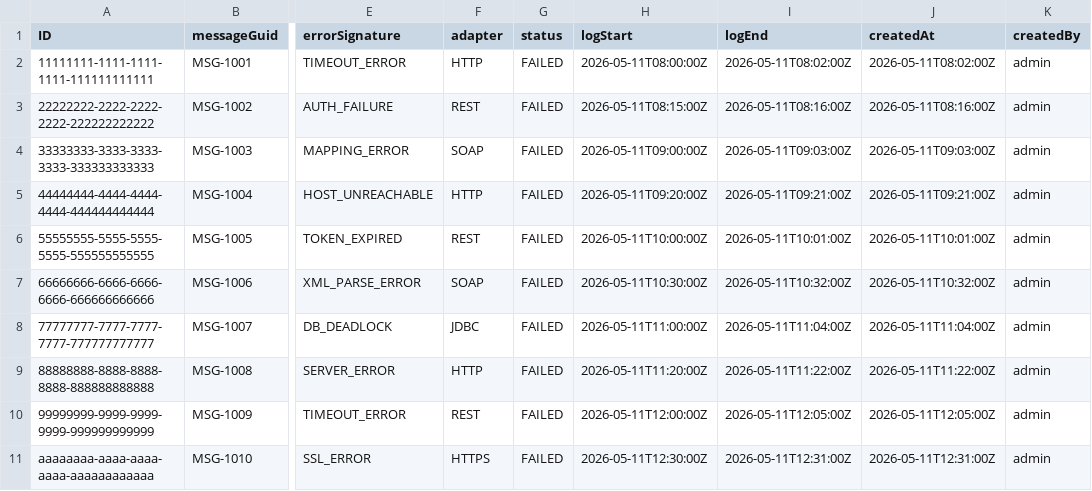
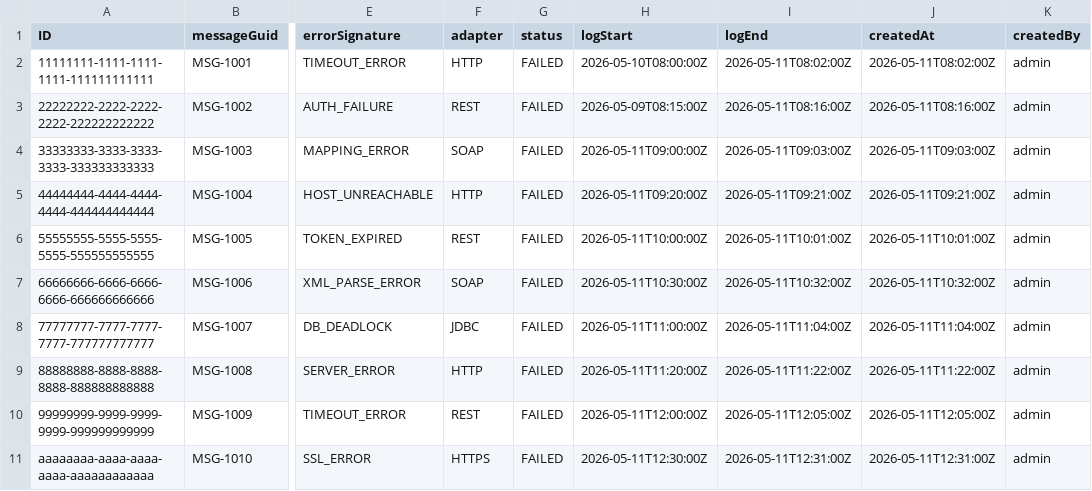
Before and after one commit to hemanthkumarkothapally/Integration-Reliability-Agent, a CSV file: db/data/com.cytechies.integration.reliability-Incidents.csv, drawn as a sheet; only a part is shown, gaps mark what is left out; the diff names each change by its address in the sheet, - before the commit and + after, or states it on an @@ line.

```diff
--- a/db/data/com.cytechies.integration.reliability-Incidents.csv
+++ b/db/data/com.cytechies.integration.reliability-Incidents.csv
-H2 (logStart): 2026-05-11T08:00:00Z
+H2 (logStart): 2026-05-10T08:00:00Z
-H3 (logStart): 2026-05-11T08:15:00Z
+H3 (logStart): 2026-05-09T08:15:00Z
```
Also changed, not shown: db/data/com.cytechies.integration.reliability-IncidentClusters.csv, 32 other files.
